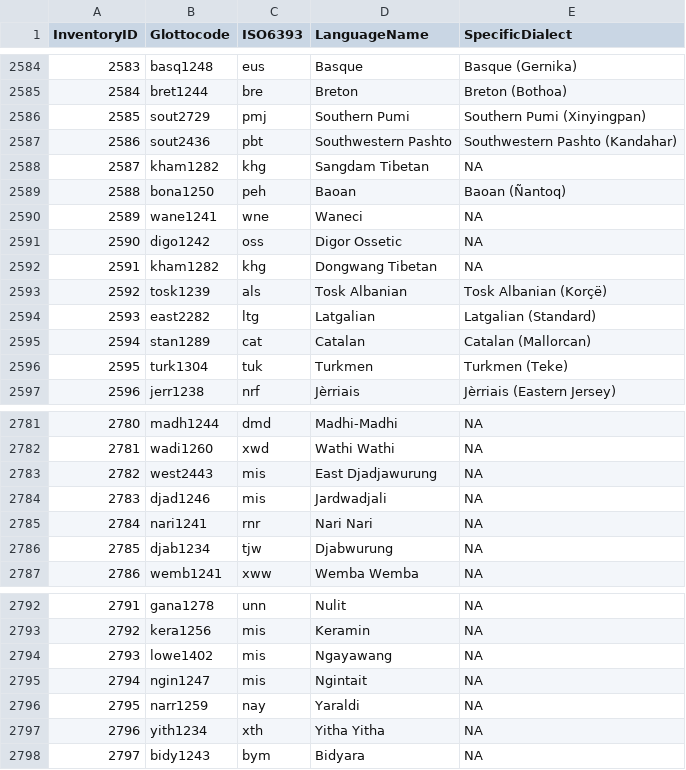
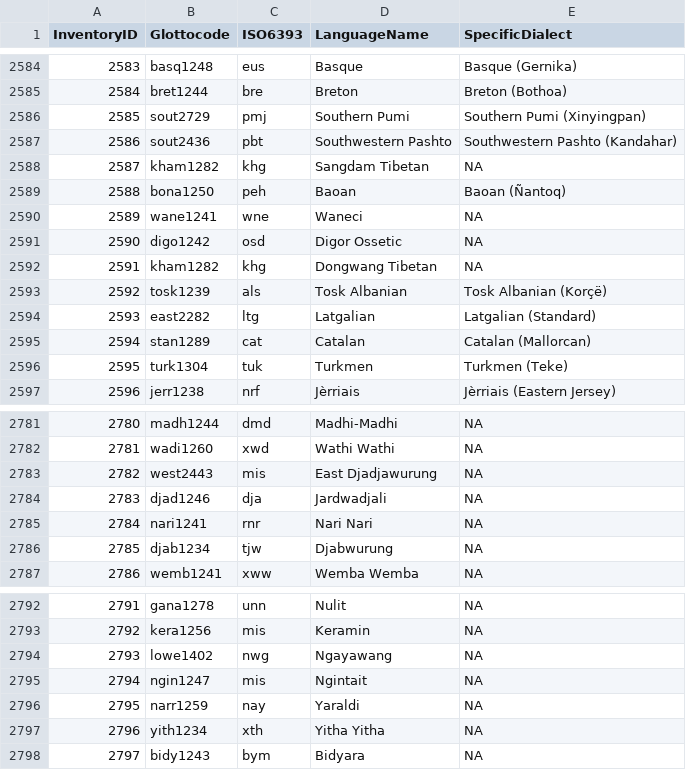
Before and after one commit to phoible/dev, a CSV file: mappings/InventoryID-LanguageCodes.csv, drawn as a sheet; only a part is shown, gaps mark what is left out.

```diff
--- a/mappings/InventoryID-LanguageCodes.csv
+++ b/mappings/InventoryID-LanguageCodes.csv
@@ -2590,3 +2590,3 @@ InventoryID,Glottocode,ISO6393,LanguageName,SpecificDialect
 2589,wane1241,wne,Waneci,NA
-2590,digo1242,oss,Digor Ossetic,NA
+2590,digo1242,osd,Digor Ossetic,NA
 2591,kham1282,khg,Dongwang Tibetan,NA
@@ -2783,3 +2783,3 @@ InventoryID,Glottocode,ISO6393,LanguageName,SpecificDialect
 2782,west2443,mis,East Djadjawurung,NA
-2783,djad1246,mis,Jardwadjali,NA
+2783,djad1246,dja,Jardwadjali,NA
 2784,nari1241,rnr,Nari Nari,NA
@@ -2793,3 +2793,3 @@ InventoryID,Glottocode,ISO6393,LanguageName,SpecificDialect
 2792,kera1256,mis,Keramin,NA
-2793,lowe1402,mis,Ngayawang,NA
+2793,lowe1402,nwg,Ngayawang,NA
 2794,ngin1247,mis,Ngintait,NA
```
Also changed, not shown: 1 other file.
